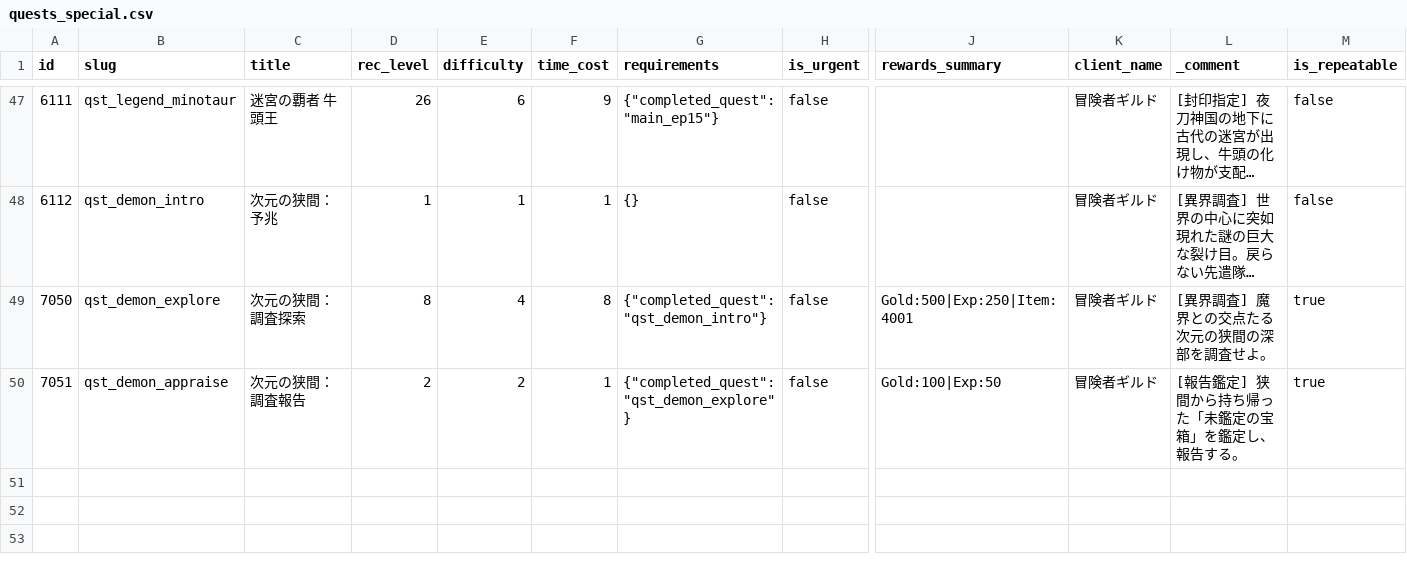
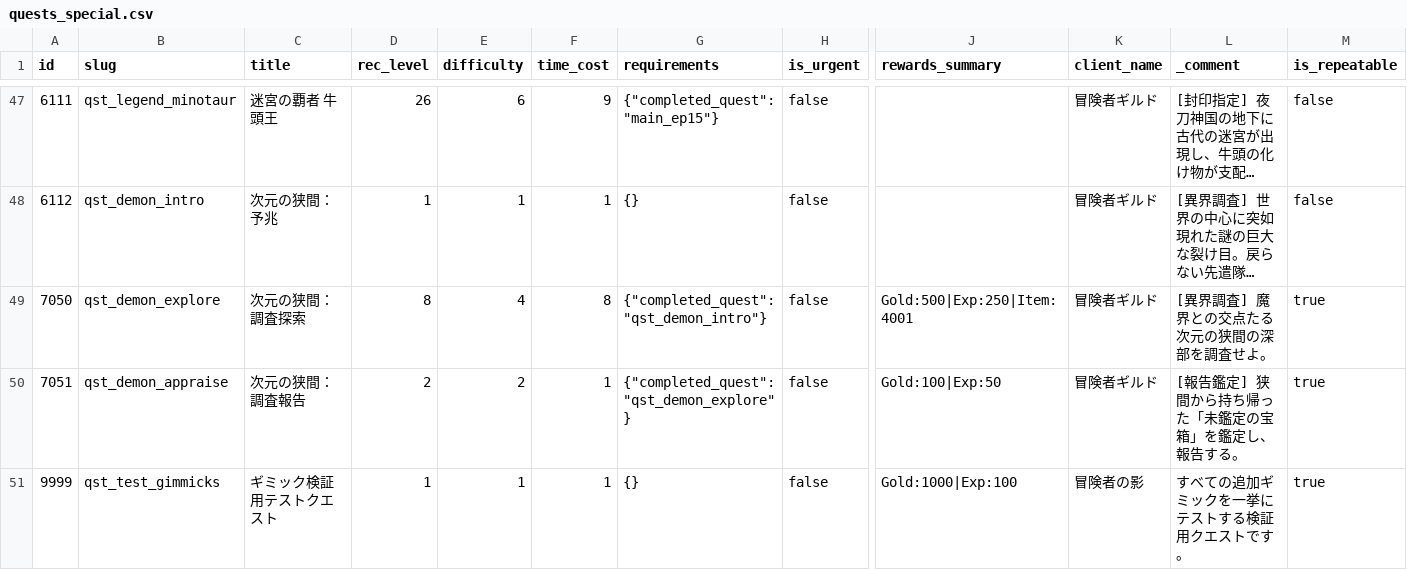
Before and after one commit to kiyoshikitamura/code-wirth-dawn, a CSV file: src/data/csv/quests_special.csv, drawn as a sheet; only a part is shown, gaps mark what is left out; long unchanged cells end in …; rows hold the shown columns only; the diff names each change by its address in the sheet, - before the commit and + after, or states it on an @@ line.

```diff
--- a/src/data/csv/quests_special.csv
+++ b/src/data/csv/quests_special.csv
+row 51: 9999 | qst_test_gimmicks | ギミック検証用テストクエスト | 1 | 1 | 1 | {} | false | Gold:1000|Exp:100 | 冒険者の影 | すべての追加ギミックを一挙にテストする検証用クエストです。 | true
```
Also changed, not shown: src/data/csv/items.csv, 8 other files.
